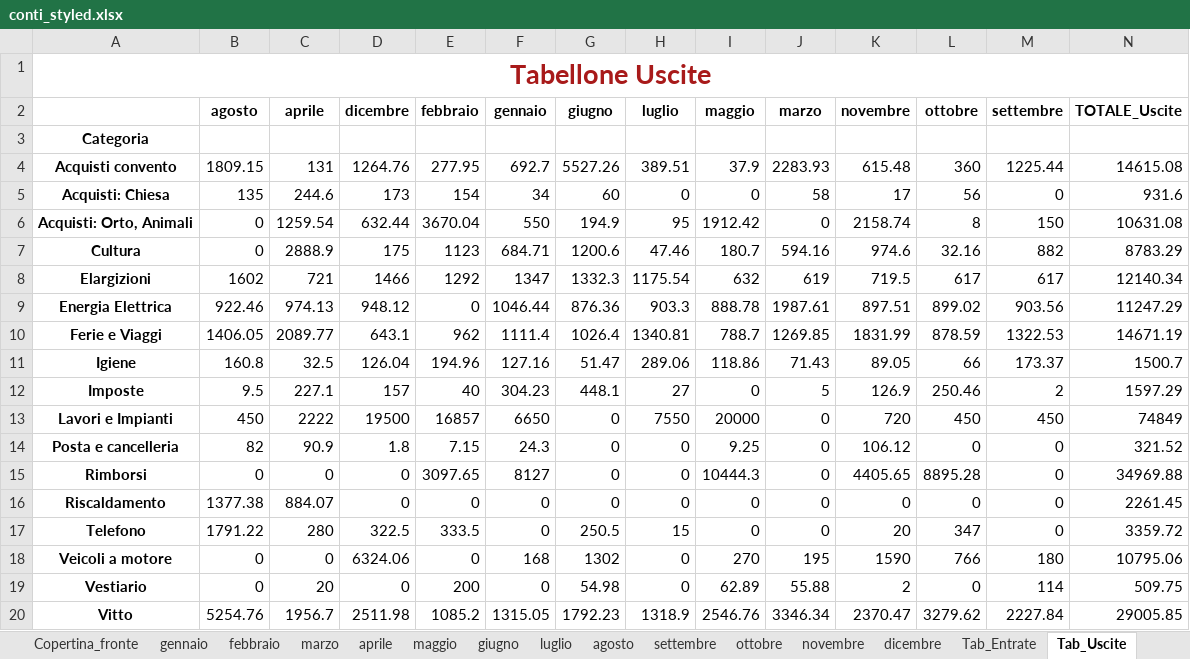
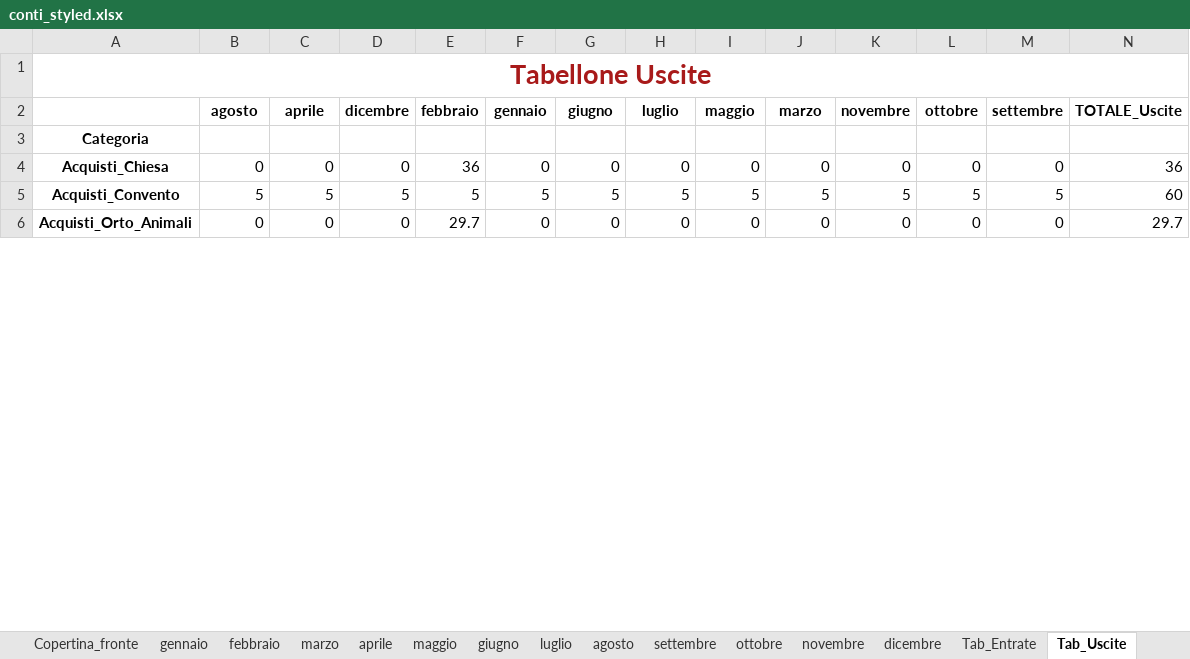
Before and after one commit to fragiaco/python_CONTI_01, an Excel workbook: conti_styled.xlsx, sheet Tab_Uscite, drawn as a sheet; only a part is shown; values as stored, in another font and other column widths than the file's, no borders; removed rows and columns are numbered as before the commit, all else as after; the diff covers the shown part only; the diff names each change by its address in the sheet, - before the commit and + after, or states it on an @@ line.

Commit message:
conti convento_workinprogress_Anno_report_Stringvar

```diff
--- a/conti_styled.xlsx (sheet Tab_Uscite)
+++ b/conti_styled.xlsx (sheet Tab_Uscite)
-row 4: Acquisti convento | 1809.15 | 131 | 1264.76 | 277.95 | 692.7 | 5527.26 | 389.51 | 37.9 | 2283.93 | 615.48 | 360 | 1225.44 | 14615.08
-row 5: Acquisti: Chiesa | 135 | 244.6 | 173 | 154 | 34 | 60 | 0 | 0 | 58 | 17 | 56 | 0 | 931.6
-row 6: Acquisti: Orto, Animali | 0 | 1259.54 | 632.44 | 3670.04 | 550 | 194.9 | 95 | 1912.42 | 0 | 2158.74 | 8 | 150 | 10631.08
-row 7: Cultura | 0 | 2888.9 | 175 | 1123 | 684.71 | 1200.6 | 47.46 | 180.7 | 594.16 | 974.6 | 32.16 | 882 | 8783.29
-row 8: Elargizioni | 1602 | 721 | 1466 | 1292 | 1347 | 1332.3 | 1175.54 | 632 | 619 | 719.5 | 617 | 617 | 12140.34
-row 9: Energia Elettrica | 922.46 | 974.13 | 948.12 | 0 | 1046.44 | 876.36 | 903.3 | 888.78 | 1987.61 | 897.51 | 899.02 | 903.56 | 11247.29
-row 10: Ferie e Viaggi | 1406.05 | 2089.77 | 643.1 | 962 | 1111.4 | 1026.4 | 1340.81 | 788.7 | 1269.85 | 1831.99 | 878.59 | 1322.53 | 14671.19
-row 11: Igiene | 160.8 | 32.5 | 126.04 | 194.96 | 127.16 | 51.47 | 289.06 | 118.86 | 71.43 | 89.05 | 66 | 173.37 | 1500.7
-row 12: Imposte | 9.5 | 227.1 | 157 | 40 | 304.23 | 448.1 | 27 | 0 | 5 | 126.9 | 250.46 | 2 | 1597.29
-row 13: Lavori e Impianti | 450 | 2222 | 19500 | 16857 | 6650 | 0 | 7550 | 20000 | 0 | 720 | 450 | 450 | 74849
-row 14: Posta e cancelleria | 82 | 90.9 | 1.8 | 7.15 | 24.3 | 0 | 0 | 9.25 | 0 | 106.12 | 0 | 0 | 321.52
-A4: Rimborsi
+A4: Acquisti_Chiesa
-E4 (febbraio): 3097.65
+E4 (febbraio): 36
-F4 (gennaio): 8127
+F4 (gennaio): 0
-I4 (maggio): 10444.3
+I4 (maggio): 0
-K4 (novembre): 4405.65
+K4 (novembre): 0
-L4 (ottobre): 8895.28
+L4 (ottobre): 0
-N4 (TOTALE_Uscite): 34969.88
+N4 (TOTALE_Uscite): 36
+row 5: Acquisti_Convento | 5 | 5 | 5 | 5 | 5 | 5 | 5 | 5 | 5 | 5 | 5 | 5 | 60
-A6: Riscaldamento
+A6: Acquisti_Orto_Animali
-B6 (agosto): 1377.38
+B6 (agosto): 0
-C6 (aprile): 884.07
+C6 (aprile): 0
-E6 (febbraio): 0
+E6 (febbraio): 29.7
-N6 (TOTALE_Uscite): 2261.45
+N6 (TOTALE_Uscite): 29.7
-row 17: Telefono | 1791.22 | 280 | 322.5 | 333.5 | 0 | 250.5 | 15 | 0 | 0 | 20 | 347 | 0 | 3359.72
-row 18: Veicoli a motore | 0 | 0 | 6324.06 | 0 | 168 | 1302 | 0 | 270 | 195 | 1590 | 766 | 180 | 10795.06
-row 19: Vestiario | 0 | 20 | 0 | 200 | 0 | 54.98 | 0 | 62.89 | 55.88 | 2 | 0 | 114 | 509.75
-row 20: Vitto | 5254.76 | 1956.7 | 2511.98 | 1085.2 | 1315.05 | 1792.23 | 1318.9 | 2546.76 | 3346.34 | 2370.47 | 3279.62 | 2227.84 | 29005.85
```
Also changed, not shown: 13 edited cells elsewhere in this sheet, sheet novembre, sheet gennaio, sheet febbraio, sheet aprile, sheet giugno, sheet dicembre, 9 more sheets, conti_camerino_styled.xlsx, 2 other files.
